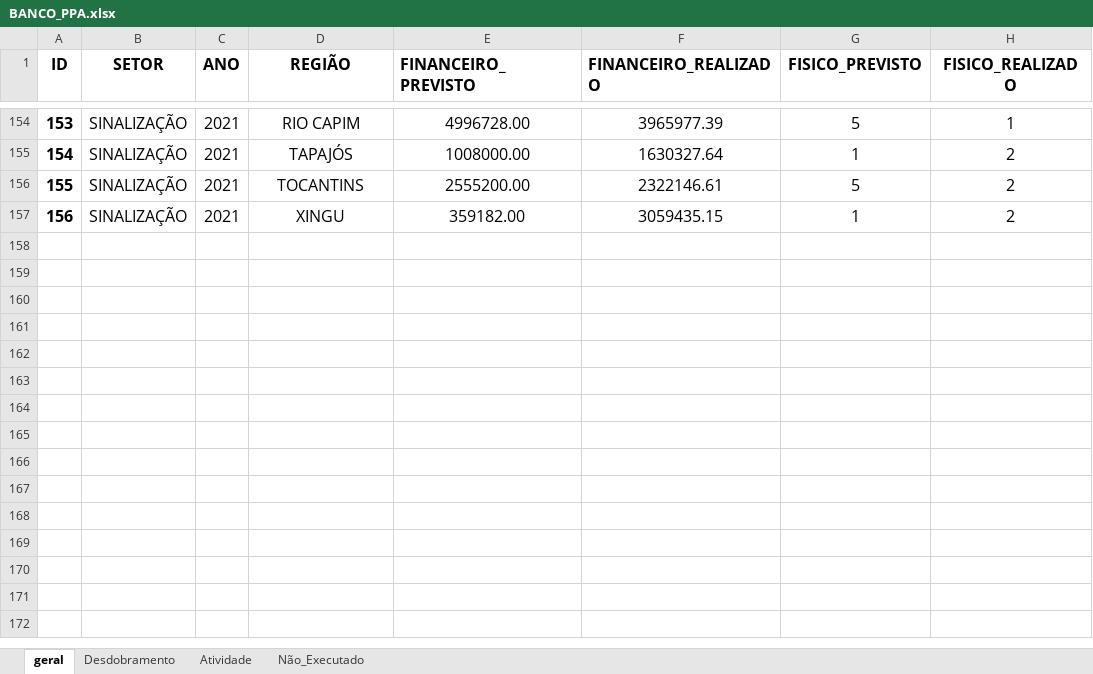
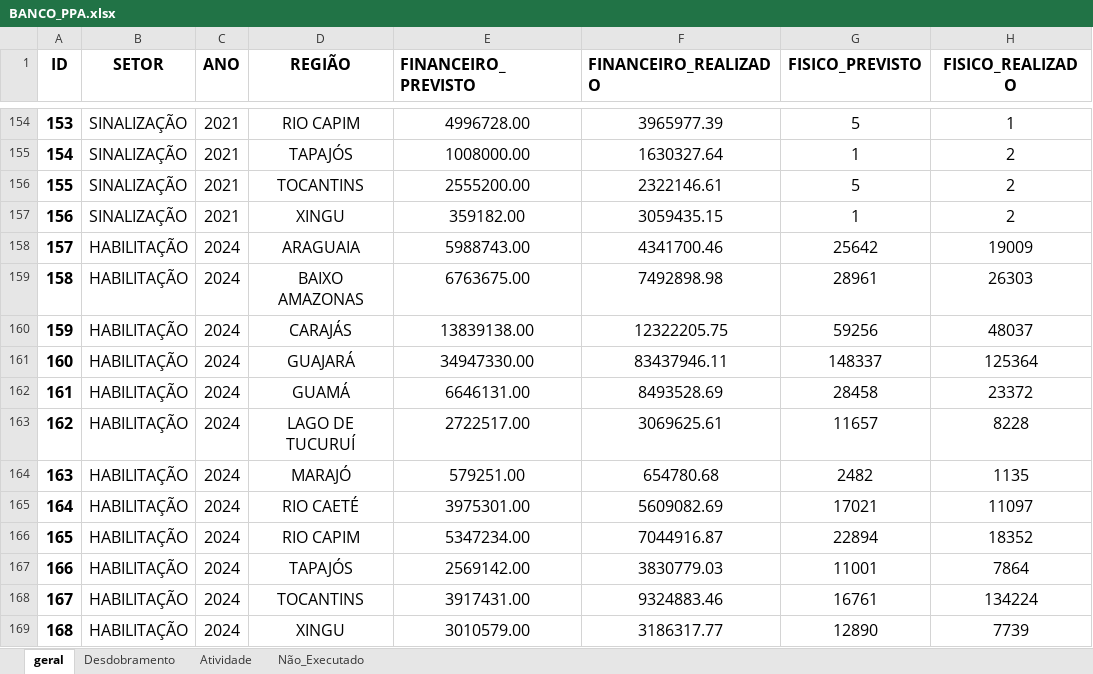
Before and after one commit to MarioDhiego/Dashboard_PPA, an Excel workbook: BANCO_PPA.xlsx, sheet geral, drawn as a sheet; only a part is shown, gaps mark what is left out; values as stored, in another font and other column widths than the file's, no borders; charts and pictures not drawn; the diff covers the shown part only; the diff names each change by its address in the sheet, - before the commit and + after, or states it on an @@ line.

Commit message:
Base Atualizada

```diff
--- a/BANCO_PPA.xlsx (sheet geral)
+++ b/BANCO_PPA.xlsx (sheet geral)
+row 158: 157 | HABILITAÇÃO | 2024 | ARAGUAIA | 5988743.00 | 4341700.46 | 25642 | 19009
+row 159: 158 | HABILITAÇÃO | 2024 | BAIXO AMAZONAS | 6763675.00 | 7492898.98 | 28961 | 26303
+row 160: 159 | HABILITAÇÃO | 2024 | CARAJÁS | 13839138.00 | 12322205.75 | 59256 | 48037
+row 161: 160 | HABILITAÇÃO | 2024 | GUAJARÁ | 34947330.00 | 83437946.11 | 148337 | 125364
+row 162: 161 | HABILITAÇÃO | 2024 | GUAMÁ | 6646131.00 | 8493528.69 | 28458 | 23372
+row 163: 162 | HABILITAÇÃO | 2024 | LAGO DE TUCURUÍ | 2722517.00 | 3069625.61 | 11657 | 8228
+row 164: 163 | HABILITAÇÃO | 2024 | MARAJÓ | 579251.00 | 654780.68 | 2482 | 1135
+row 165: 164 | HABILITAÇÃO | 2024 | RIO CAETÉ | 3975301.00 | 5609082.69 | 17021 | 11097
+row 166: 165 | HABILITAÇÃO | 2024 | RIO CAPIM | 5347234.00 | 7044916.87 | 22894 | 18352
+row 167: 166 | HABILITAÇÃO | 2024 | TAPAJÓS | 2569142.00 | 3830779.03 | 11001 | 7864
+row 168: 167 | HABILITAÇÃO | 2024 | TOCANTINS | 3917431.00 | 9324883.46 | 16761 | 134224
+row 169: 168 | HABILITAÇÃO | 2024 | XINGU | 3010579.00 | 3186317.77 | 12890 | 7739
```
Also changed, not shown: 48 edited cells elsewhere in this sheet, sheet Não_Executado.
